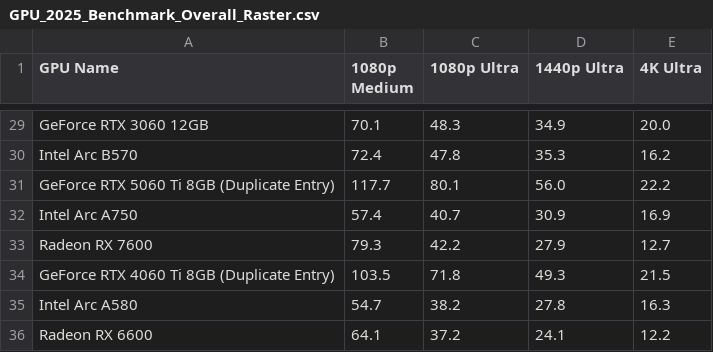
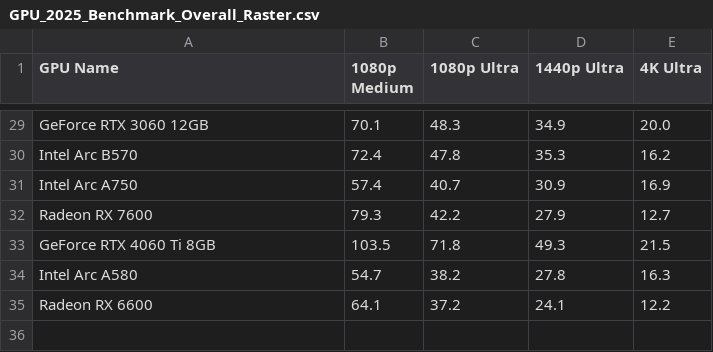
Before and after one commit to DhiaReza/pcp2p, a CSV file: docs/Data/GPU_2025_Benchmark_Overall_Raster.csv, drawn as a sheet; only a part is shown, gaps mark what is left out.

Commit message:
adding interpolated gpu benchmark

```diff
--- a/docs/Data/GPU_2025_Benchmark_Overall_Raster.csv
+++ b/docs/Data/GPU_2025_Benchmark_Overall_Raster.csv
@@ -30,6 +30,5 @@ GeForce RTX 3060 12GB,70.1,48.3,34.9,20.0
 Intel Arc B570,72.4,47.8,35.3,16.2
-GeForce RTX 5060 Ti 8GB (Duplicate Entry),117.7,80.1,56.0,22.2
 Intel Arc A750,57.4,40.7,30.9,16.9
 Radeon RX 7600,79.3,42.2,27.9,12.7
-GeForce RTX 4060 Ti 8GB (Duplicate Entry),103.5,71.8,49.3,21.5
+GeForce RTX 4060 Ti 8GB,103.5,71.8,49.3,21.5
 Intel Arc A580,54.7,38.2,27.8,16.3
```
Also changed, not shown: 16 other files.
